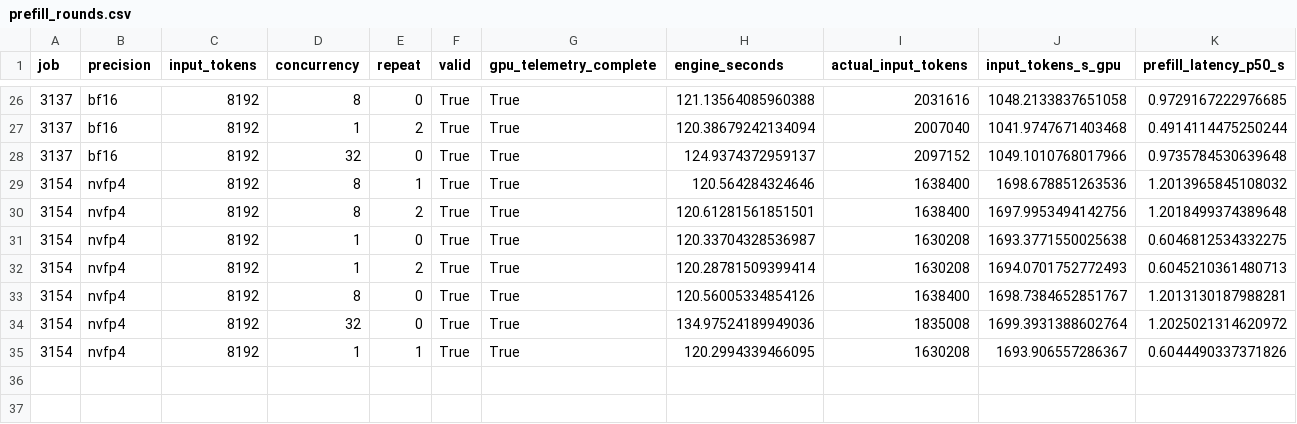
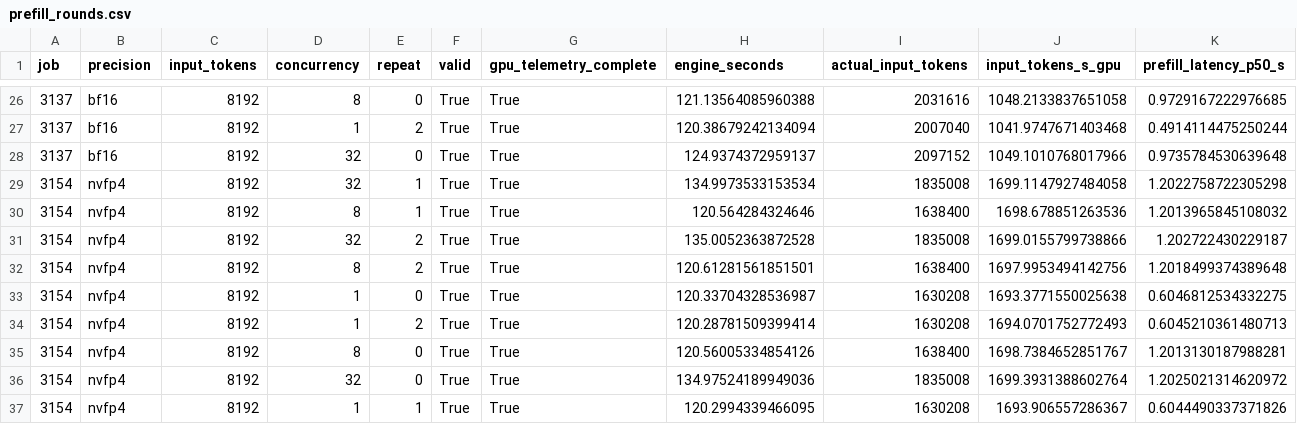
Before and after one commit to zhiyuanhubj/agent-benchmark-evals-20261019, a CSV file: evidence/muse_decode_perf_20261029/prefill_rounds.csv, drawn as a sheet; only a part is shown, gaps mark what is left out; rows hold the shown columns only; the diff names each change by its address in the sheet, - before the commit and + after, or states it on an @@ line.

Commit message:
Update independent Muse decode-only measurement progress

```diff
--- a/evidence/muse_decode_perf_20261029/prefill_rounds.csv
+++ b/evidence/muse_decode_perf_20261029/prefill_rounds.csv
+row 29: 3154 | nvfp4 | 8192 | 32 | 1 | True | True | 134.9973533153534 | 1835008 | 1699.1147927484058 | 1.2022758722305298
+row 31: 3154 | nvfp4 | 8192 | 32 | 2 | True | True | 135.0052363872528 | 1835008 | 1699.0155799738866 | 1.202722430229187
```
Also changed, not shown: evidence/muse_decode_perf_20261029/prefill_points.csv, 16 other files.
